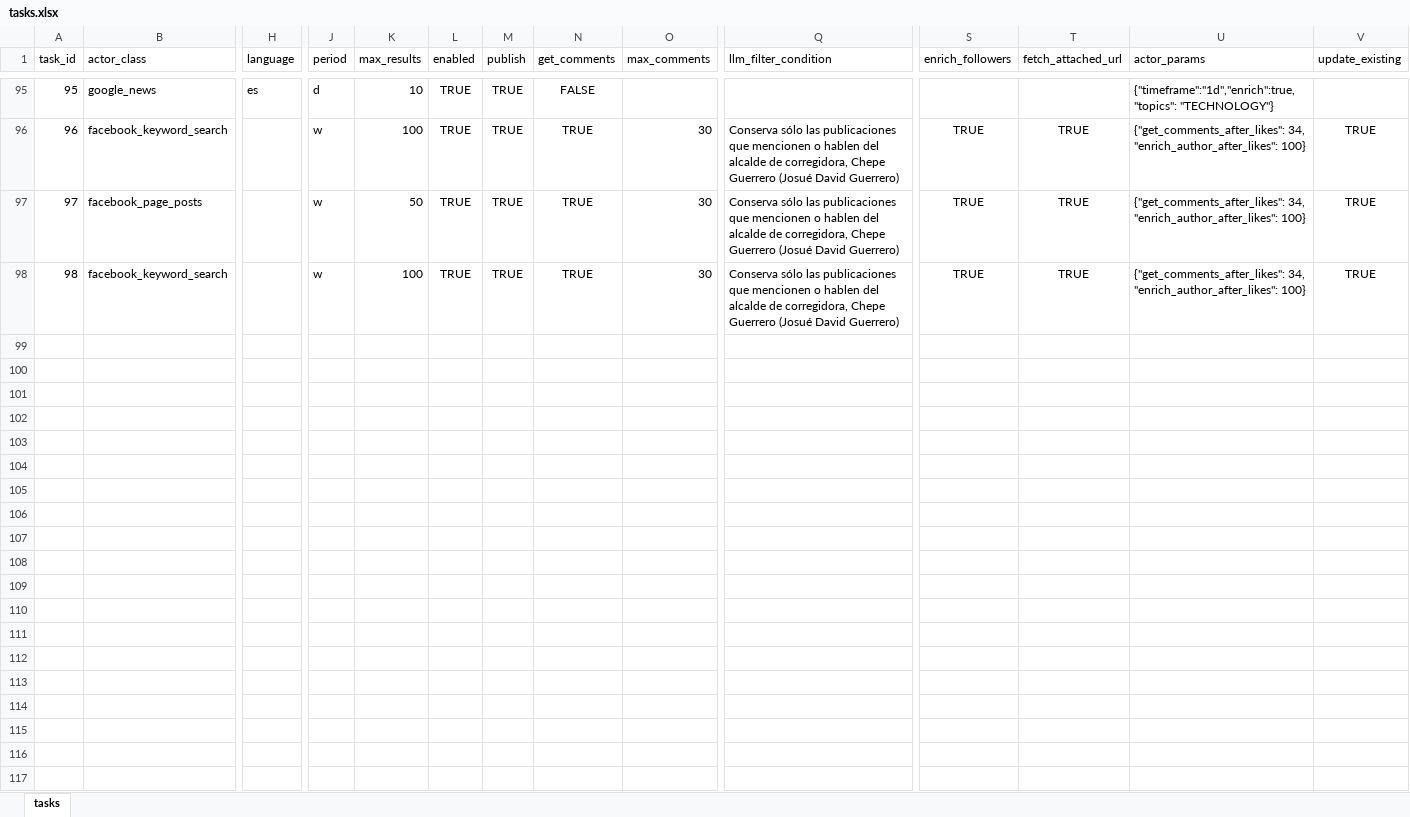
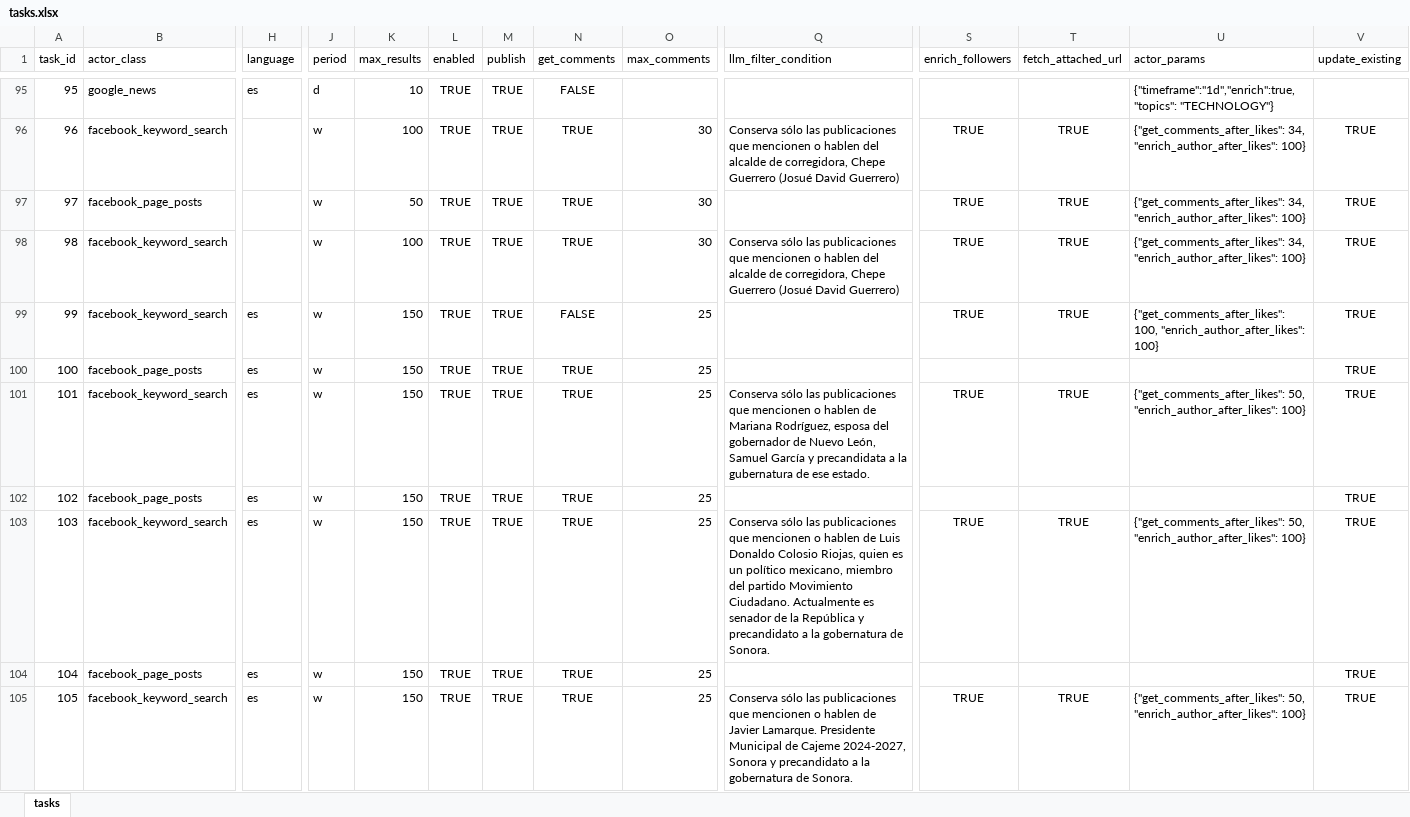
Before and after one commit to deepriver-ai/apify_client, an Excel workbook: tasks.xlsx, sheet tasks, drawn as a sheet; only a part is shown, gaps mark what is left out; values as stored, in another font and other column widths than the file's, no borders; rows hold the shown columns only; the diff names each change by its address in the sheet, - before the commit and + after, or states it on an @@ line.

Commit message:
mc tasks

```diff
--- a/tasks.xlsx (sheet tasks)
+++ b/tasks.xlsx (sheet tasks)
-Q97 (llm_filter_condition): Conserva sólo las publicaciones que mencionen o hablen del alcalde de corregidora, Chepe Guerrero (Josué David Guerrero)
+Q97 (llm_filter_condition): (empty)
+row 99: 99 | facebook_keyword_search | es | w | 150 | TRUE | TRUE | FALSE | 25 |  | TRUE | TRUE | {"get_comments_after_likes": 100, "enrich_author_after_likes": 100} | TRUE
+row 100: 100 | facebook_page_posts | es | w | 150 | TRUE | TRUE | TRUE | 25 |  |  |  |  | TRUE
+row 101: 101 | facebook_keyword_search | es | w | 150 | TRUE | TRUE | TRUE | 25 | Conserva sólo las publicaciones que mencionen o hablen de Mariana Rodríguez, esposa del gobernador de Nuevo León, Samuel García y precandidata a la gubernatura de ese estado. | TRUE | TRUE | {"get_comments_after_likes": 50, "enrich_author_after_likes": 100} | TRUE
+row 102: 102 | facebook_page_posts | es | w | 150 | TRUE | TRUE | TRUE | 25 |  |  |  |  | TRUE
+row 103: 103 | facebook_keyword_search | es | w | 150 | TRUE | TRUE | TRUE | 25 | Conserva sólo las publicaciones que mencionen o hablen de Luis Donaldo Colosio Riojas, quien es un político mexicano, miembro del partido Movimiento Ciudadano. Actualmente es senador de la República y precandidato a la gobernatura de Sonora. | TRUE | TRUE | {"get_comments_after_likes": 50, "enrich_author_after_likes": 100} | TRUE
+row 104: 104 | facebook_page_posts | es | w | 150 | TRUE | TRUE | TRUE | 25 |  |  |  |  | TRUE
+row 105: 105 | facebook_keyword_search | es | w | 150 | TRUE | TRUE | TRUE | 25 | Conserva sólo las publicaciones que mencionen o hablen de Javier Lamarque. Presidente Municipal de Cajeme 2024-2027, Sonora y precandidato a la gobernatura de Sonora. | TRUE | TRUE | {"get_comments_after_likes": 50, "enrich_author_after_likes": 100} | TRUE
```
